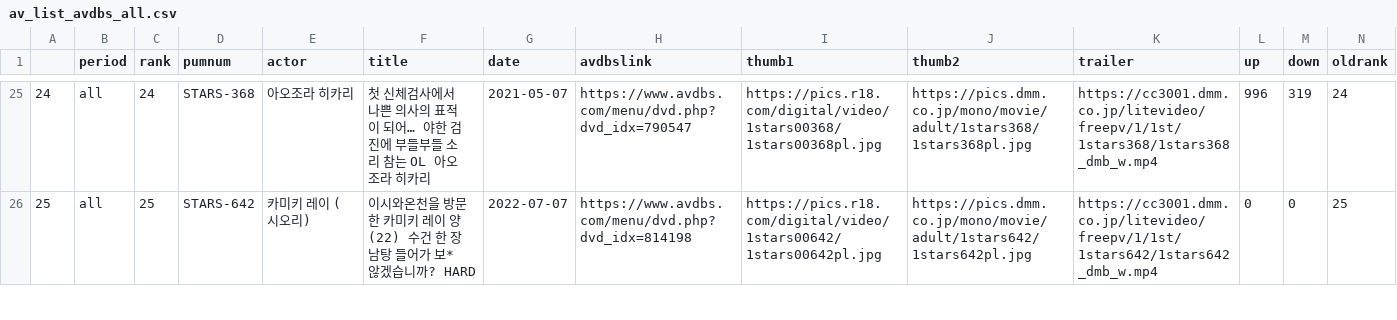
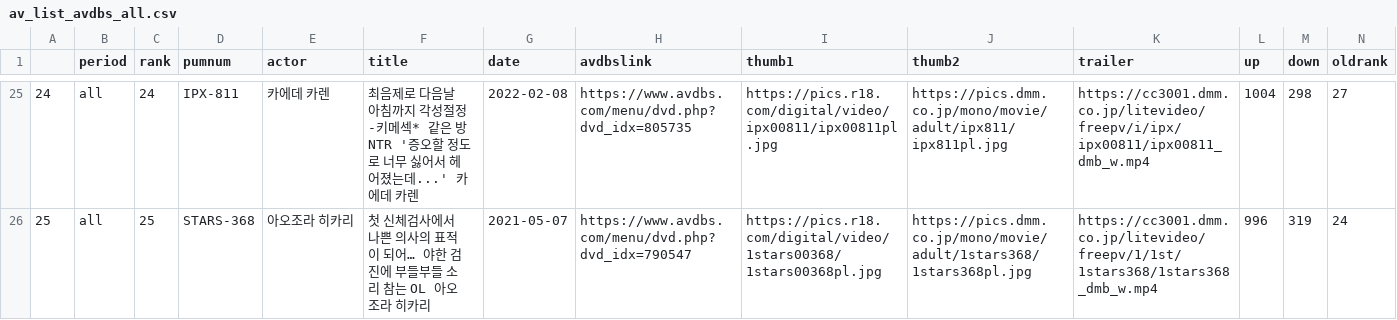
Before and after one commit to tjrwhd9075/telegram_rss_alarm_bot, a CSV file: av_list_avdbs_all.csv, drawn as a sheet; only a part is shown, gaps mark what is left out; the diff covers the shown part only.

```diff
--- a/av_list_avdbs_all.csv
+++ b/av_list_avdbs_all.csv
@@ -25,2 +25,2 @@
-24,all,24,STARS-368,아오조라 히카리,첫 신체검사에서 나쁜 의사의 표적이 되어… 야한 검진에 부들부들 소리 참는 OL 아오조라 히카리,2021-05-07,https://www.avdbs.com/menu/dvd.php?dvd_idx=790547,https://pics.r18.com/digital/video/1stars00368/1stars00368pl.jpg,https://pics.dmm.co.jp/mono/movie/adult/1stars368/1stars368pl.jpg,https://cc3001.dmm.co.jp/litevideo/freepv/1/1st/1stars368/1stars368_dmb_w.mp4,996,319,24
-25,all,25,STARS-642,카미키 레이 (시오리),이시와온천을 방문한 카미키 레이 양(22) 수건 한 장 남탕 들어가 보* 않겠습니까? HARD,2022-07-07,https://www.avdbs.com/menu/dvd.php?dvd_idx=814198,https://pics.r18.com/digital/video/1stars00642/1stars00642pl.jpg,https://pics.dmm.co.jp/mono/movie/adult/1stars642/1stars642pl.jpg,https://cc3001.dmm.co.jp/litevideo/freepv/1/1st/1stars642/1stars642_dmb_w.mp4,0,0,25
+24,all,24,IPX-811,카에데 카렌,최음제로 다음날 아침까지 각성절정 -키메섹* 같은 방 NTR '증오할 정도로 너무 싫어서 헤어졌는데...' 카에데 카렌,2022-02-08,https://www.avdbs.com/menu/dvd.php?dvd_idx=805735,https://pics.r18.com/digital/video/ipx00811/ipx00811pl.jpg,https://pics.dmm.co.jp/mono/movie/adult/ipx811/ipx811pl.jpg,https://cc3001.dmm.co.jp/litevideo/freepv/i/ipx/ipx00811/ipx00811_dmb_w.mp4,1004,298,27
+25,all,25,STARS-368,아오조라 히카리,첫 신체검사에서 나쁜 의사의 표적이 되어… 야한 검진에 부들부들 소리 참는 OL 아오조라 히카리,2021-05-07,https://www.avdbs.com/menu/dvd.php?dvd_idx=790547,https://pics.r18.com/digital/video/1stars00368/1stars00368pl.jpg,https://pics.dmm.co.jp/mono/movie/adult/1stars368/1stars368pl.jpg,https://cc3001.dmm.co.jp/litevideo/freepv/1/1st/1stars368/1stars368_dmb_w.mp4,996,319,24
```
Also changed, not shown: 79 edited cells elsewhere in this file, av_list_avdbs_month.csv, av_list_avdbs_week.csv, 3 other files.
